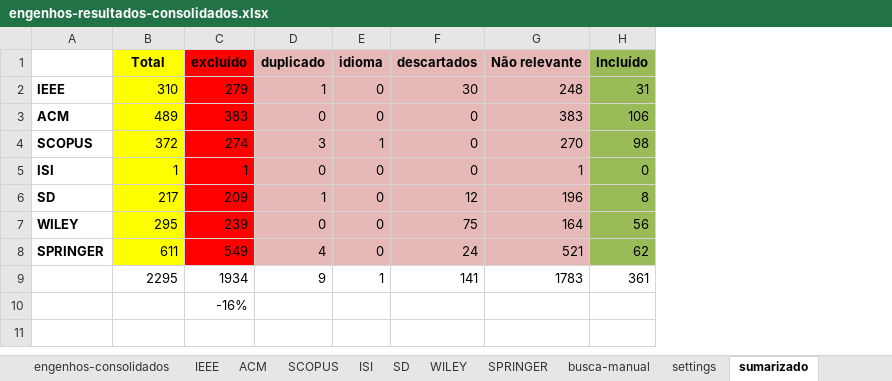
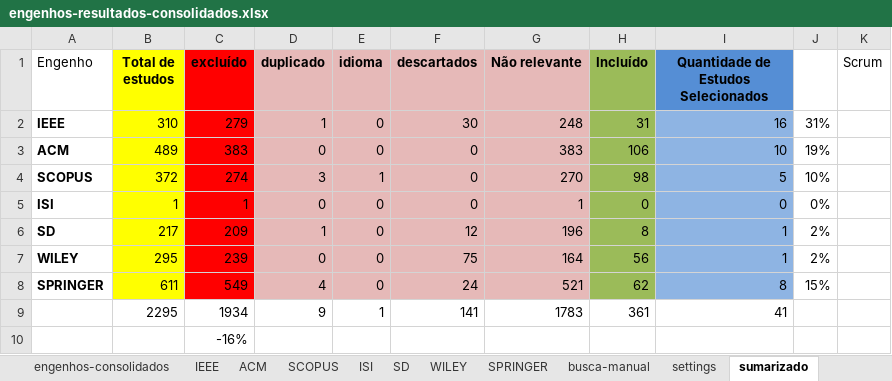
Before and after one commit to moisespalma/MPES20141, an Excel workbook: engenhos-resultados-consolidados.xlsx, sheet sumarizado, drawn as a sheet; values as stored, in another font and other column widths than the file's, no borders; charts and pictures not drawn; the diff names each change by its address in the sheet, - before the commit and + after, or states it on an @@ line.

```diff
--- a/engenhos-resultados-consolidados.xlsx (sheet sumarizado)
+++ b/engenhos-resultados-consolidados.xlsx (sheet sumarizado)
+column I, rows 1-9: Quantidade de Estudos Selecionados | 16 | 10 | 5 | 0 | 1 | 1 | 8 | 41
+column J, rows 2-8: 31% | 19% | 10% | 0% | 2% | 2% | 15%
+column K (Scrum), empty
-A1: (empty)
+A1: Engenho
-B1: Total
+B1: Total de estudos
```
Also changed, not shown: sheet engenhos-consolidados, hidden cells, charts or pictures, SLR-ExtracaoDados.xlsx.
